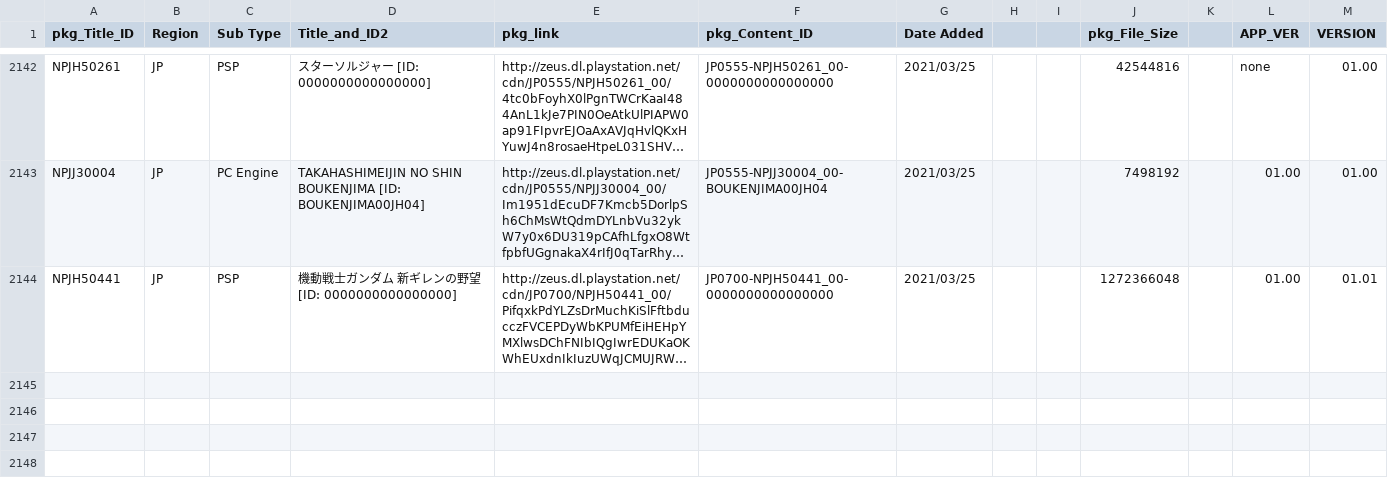
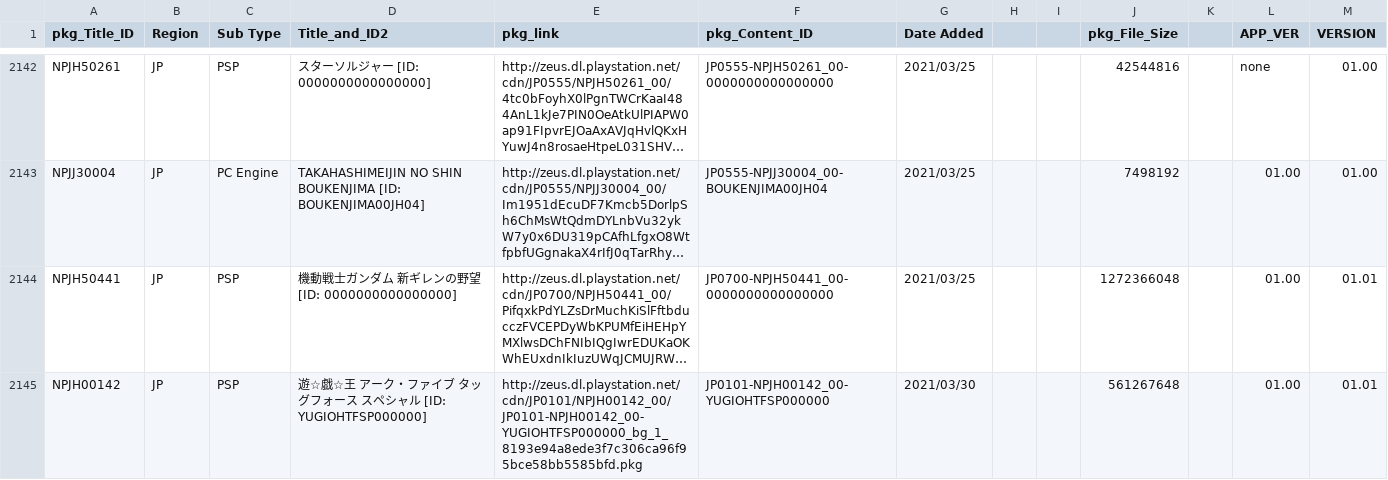
Before and after one commit to 1jtp8sobiu/NPS_JP, a TSV file: rearrange/PSP_APP.tsv, drawn as a sheet; only a part is shown, gaps mark what is left out; long unchanged cells end in …; the diff names each change by its address in the sheet, - before the commit and + after, or states it on an @@ line.

```diff
--- a/rearrange/PSP_APP.tsv
+++ b/rearrange/PSP_APP.tsv
+row 2145: NPJH00142 | JP | PSP | 遊☆戯☆王 アーク・ファイブ タッグフォース スペシャル [ID: YUGIOHTFSP000000] | http://zeus.dl.playstation.net/cdn/JP0101/NPJH00142_00/JP0101-NPJH00142_00-YUGIOHTFSP000000_bg_1_8193e94a8ede3f7c306ca96f95bce58bb5585bfd.pkg | JP0101-NPJH00142_00-YUGIOHTFSP000000 | 2021/03/30 |  |  | 561267648 |  | 01.00 | 01.01
```
Also changed, not shown: 1 other file.
